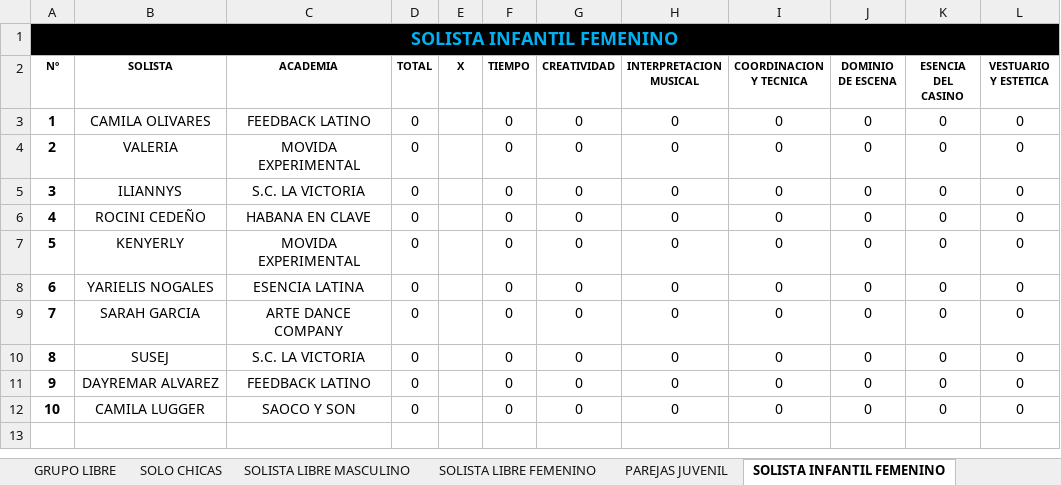
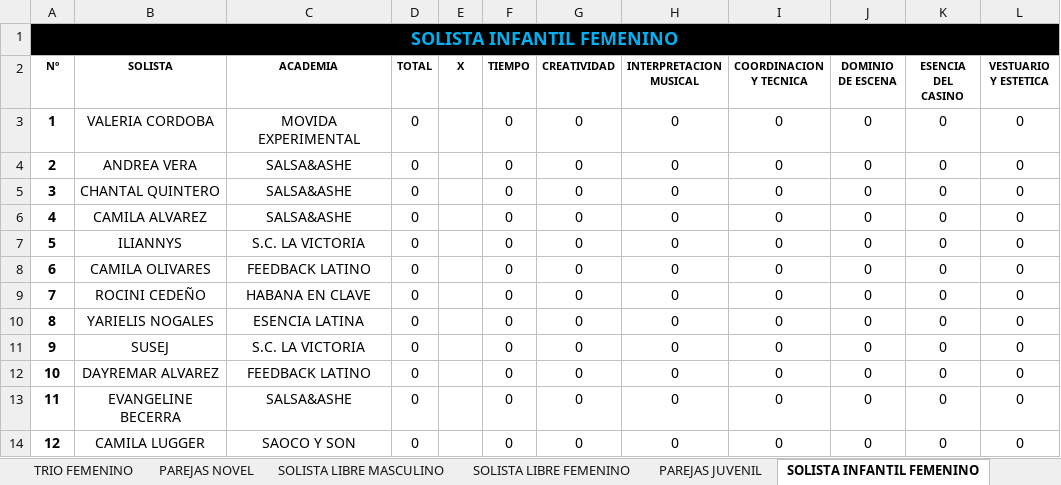
Before and after one commit to aarcela/sweetestKids, an Excel workbook: assets/data/enruedate2019.xlsx, sheet SOLISTA INFANTIL FEMENINO, drawn as a sheet; values as stored, in another font and other column widths than the file's, no borders; removed rows and columns are numbered as before the commit, all else as after; the diff names each change by its address in the sheet, - before the commit and + after, or states it on an @@ line.

```diff
--- a/assets/data/enruedate2019.xlsx (sheet SOLISTA INFANTIL FEMENINO)
+++ b/assets/data/enruedate2019.xlsx (sheet SOLISTA INFANTIL FEMENINO)
-sheet tab: GRUPO LIBRE
-sheet tab: SOLO CHICAS
+row 3: 1 | VALERIA CORDOBA | MOVIDA EXPERIMENTAL | 0 |  | 0 | 0 | 0 | 0 | 0 | 0 | 0
+row 4: 2 | ANDREA VERA | SALSA&ASHE | 0 |  | 0 | 0 | 0 | 0 | 0 | 0 | 0
+row 5: 3 | CHANTAL QUINTERO | SALSA&ASHE | 0 |  | 0 | 0 | 0 | 0 | 0 | 0 | 0
+row 6: 4 | CAMILA ALVAREZ | SALSA&ASHE | 0 |  | 0 | 0 | 0 | 0 | 0 | 0 | 0
@@ row 5 moved to row 7: 5 @@
@@ column A (Nº) renumbered from row 8 down @@
-row 4: 2 | VALERIA | MOVIDA EXPERIMENTAL | 0 |  | 0 | 0 | 0 | 0 | 0 | 0 | 0
-row 7: 5 | KENYERLY | MOVIDA EXPERIMENTAL | 0 |  | 0 | 0 | 0 | 0 | 0 | 0 | 0
-row 9: 7 | SARAH GARCIA | ARTE DANCE COMPANY | 0 |  | 0 | 0 | 0 | 0 | 0 | 0 | 0
+row 13: 11 | EVANGELINE BECERRA | SALSA&ASHE | 0 |  | 0 | 0 | 0 | 0 | 0 | 0 | 0
```
Also changed, not shown: sheet DUETO ABIERTO, sheet PAREJAS NOVEL, sheet SOLISTA NT MASCULINO, sheet SOLISTA NOVEL FEMENINO, sheet SOLISTA NT FEMENINO, sheet SOLISTA NOVEL MASCULINO, 11 more sheets, formulas that keep their value.
